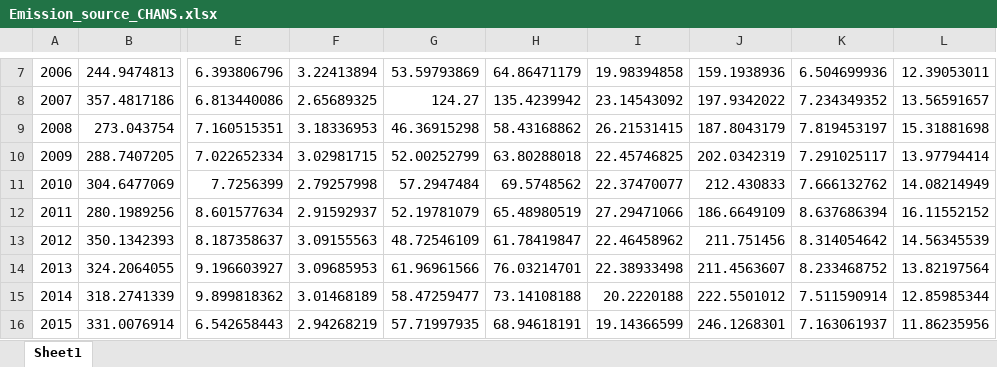
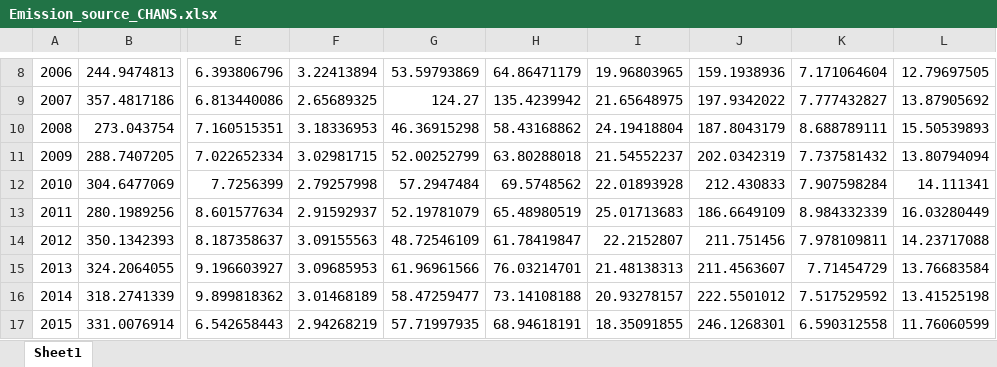
Before and after one commit to alifakhar2/Fakhar-2025-CHANS-Ammonia, an Excel workbook: Emission_source_CHANS.xlsx, sheet Sheet1, drawn as a sheet; only a part is shown, gaps mark what is left out; values as stored, in another font and other column widths than the file's, no borders; addresses are those after the commit; the diff covers the shown part only; the diff names each change by its address in the sheet, - before the commit and + after, or states it on an @@ line.

```diff
--- a/Emission_source_CHANS.xlsx (sheet Sheet1)
+++ b/Emission_source_CHANS.xlsx (sheet Sheet1)
-I8: 19.98394858
+I8: 19.96803965
-K8: 6.504699936
+K8: 7.171064604
-L8: 12.39053011
+L8: 12.79697505
-I9: 23.14543092
+I9: 21.65648975
-K9: 7.234349352
+K9: 7.777432827
-L9: 13.56591657
+L9: 13.87905692
-I10: 26.21531415
+I10: 24.19418804
-K10: 7.819453197
+K10: 8.688789111
-L10: 15.31881698
+L10: 15.50539893
-I11: 22.45746825
+I11: 21.54552237
-K11: 7.291025117
+K11: 7.737581432
-L11: 13.97794414
+L11: 13.80794094
-I12: 22.37470077
+I12: 22.01893928
-K12: 7.666132762
+K12: 7.907598284
-L12: 14.08214949
+L12: 14.111341
-I13: 27.29471066
+I13: 25.01713683
-K13: 8.637686394
+K13: 8.984332339
-L13: 16.11552152
+L13: 16.03280449
-I14: 22.46458962
+I14: 22.2152807
-K14: 8.314054642
+K14: 7.978109811
-L14: 14.56345539
+L14: 14.23717088
-I15: 22.38933498
+I15: 21.48138313
-K15: 8.233468752
+K15: 7.71454729
-L15: 13.82197564
+L15: 13.76683584
-I16: 20.2220188
+I16: 20.93278157
-K16: 7.511590914
+K16: 7.517529592
-L16: 12.85985344
+L16: 13.41525198
-I17: 19.14366599
+I17: 18.35091855
-K17: 7.163061937
+K17: 6.590312558
-L17: 11.86235956
+L17: 11.76060599
```
Also changed, not shown: 1 added row, 38 edited cells, cell formats, merged cells and row numbers in column A elsewhere in this sheet, formulas that keep their value, 11 other files.
